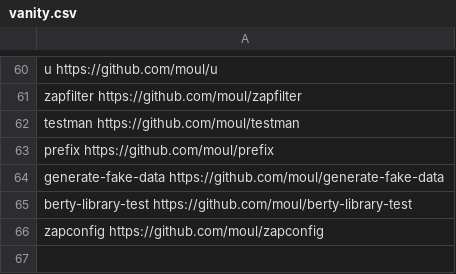
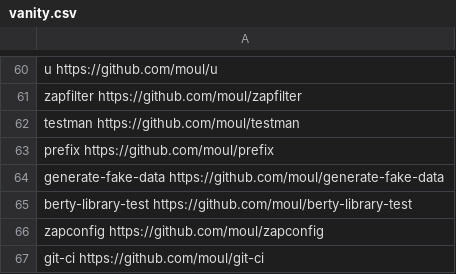
Before and after one commit to moul/moul.io, a CSV file: vanity.csv, drawn as a sheet; only a part is shown, gaps mark what is left out; the diff names each change by its address in the sheet, - before the commit and + after, or states it on an @@ line.

Commit message:
feat: add git-ci

```diff
--- a/vanity.csv
+++ b/vanity.csv
+row 67: git-ci https://github.com/moul/git-ci
```
